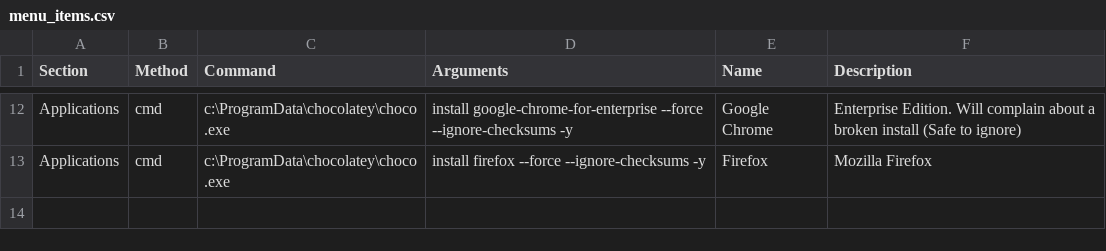
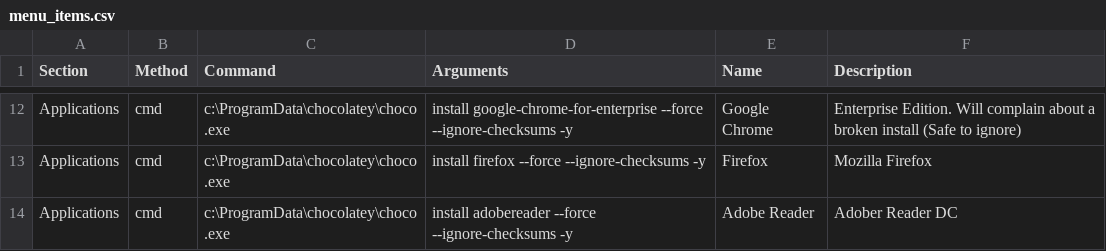
Before and after one commit to wcloosterman/menu, a CSV file: menu_items.csv, drawn as a sheet; only a part is shown, gaps mark what is left out.

Commit message:
Update menu_items.csv

```diff
--- a/menu_items.csv
+++ b/menu_items.csv
@@ -15 +15,2 @@ Applications,cmd,"c:\ProgramData\chocolatey\choco.exe","install google-chrome-fo
 Applications,cmd,"c:\ProgramData\chocolatey\choco.exe","install firefox --force --ignore-checksums -y",Firefox,Mozilla Firefox
+Applications,cmd,"c:\ProgramData\chocolatey\choco.exe","install adobereader --force --ignore-checksums -y",Adobe Reader,Adober Reader DC
```
